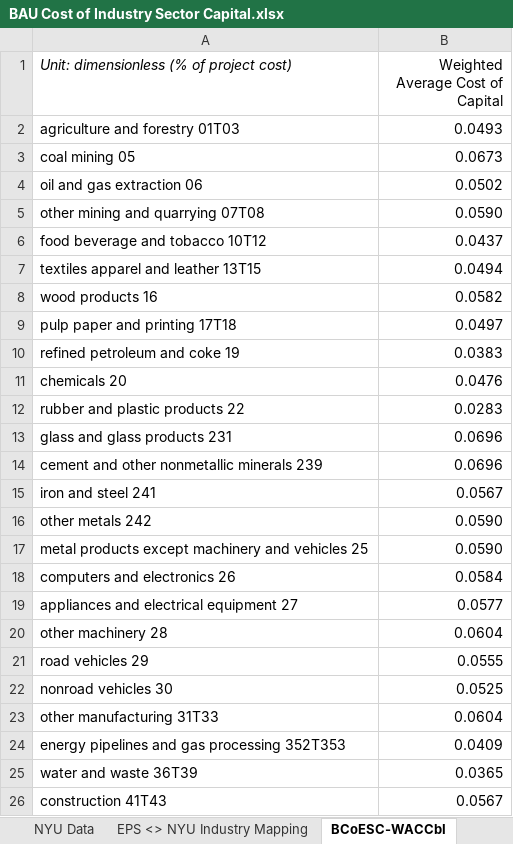
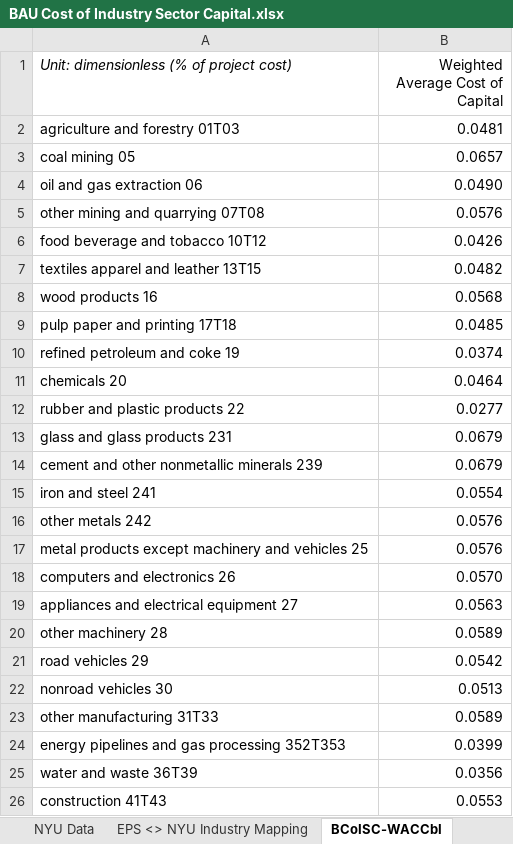
Before and after one commit to EnergyInnovation/eps-us, an Excel workbook: InputData/indst/BCoISC/BAU Cost of Industry Sector Capital.xlsx, sheet BCoISC-WACCbI, drawn as a sheet; values as stored, in another font and other column widths than the file's, no borders; the diff names each change by its address in the sheet, - before the commit and + after, or states it on an @@ line.

Commit message:
Filename fix and adjustment to calculation of real cost of capital

```diff
--- a/InputData/indst/BCoISC/BAU Cost of Industry Sector Capital.xlsx (sheet BCoISC-WACCbI)
+++ b/InputData/indst/BCoISC/BAU Cost of Industry Sector Capital.xlsx (sheet BCoISC-WACCbI)
-sheet tab: BCoESC-WACCbI
+sheet tab: BCoISC-WACCbI
-B2 (Weighted Average Cost of Capital): 0.0493
+B2 (Weighted Average Cost of Capital): 0.0481
-B3 (Weighted Average Cost of Capital): 0.0673
+B3 (Weighted Average Cost of Capital): 0.0657
-B4 (Weighted Average Cost of Capital): 0.0502
+B4 (Weighted Average Cost of Capital): 0.0490
-B5 (Weighted Average Cost of Capital): 0.0590
+B5 (Weighted Average Cost of Capital): 0.0576
-B6 (Weighted Average Cost of Capital): 0.0437
+B6 (Weighted Average Cost of Capital): 0.0426
-B7 (Weighted Average Cost of Capital): 0.0494
+B7 (Weighted Average Cost of Capital): 0.0482
-B8 (Weighted Average Cost of Capital): 0.0582
+B8 (Weighted Average Cost of Capital): 0.0568
-B9 (Weighted Average Cost of Capital): 0.0497
+B9 (Weighted Average Cost of Capital): 0.0485
-B10 (Weighted Average Cost of Capital): 0.0383
+B10 (Weighted Average Cost of Capital): 0.0374
-B11 (Weighted Average Cost of Capital): 0.0476
+B11 (Weighted Average Cost of Capital): 0.0464
-B12 (Weighted Average Cost of Capital): 0.0283
+B12 (Weighted Average Cost of Capital): 0.0277
-B13:B14 (Weighted Average Cost of Capital): 0.0696
+B13:B14 (Weighted Average Cost of Capital): 0.0679
-B15 (Weighted Average Cost of Capital): 0.0567
+B15 (Weighted Average Cost of Capital): 0.0554
-B16:B17 (Weighted Average Cost of Capital): 0.0590
+B16:B17 (Weighted Average Cost of Capital): 0.0576
-B18 (Weighted Average Cost of Capital): 0.0584
+B18 (Weighted Average Cost of Capital): 0.0570
-B19 (Weighted Average Cost of Capital): 0.0577
+B19 (Weighted Average Cost of Capital): 0.0563
-B20 (Weighted Average Cost of Capital): 0.0604
+B20 (Weighted Average Cost of Capital): 0.0589
-B21 (Weighted Average Cost of Capital): 0.0555
+B21 (Weighted Average Cost of Capital): 0.0542
-B22 (Weighted Average Cost of Capital): 0.0525
+B22 (Weighted Average Cost of Capital): 0.0513
-B23 (Weighted Average Cost of Capital): 0.0604
+B23 (Weighted Average Cost of Capital): 0.0589
-B24 (Weighted Average Cost of Capital): 0.0409
+B24 (Weighted Average Cost of Capital): 0.0399
-B25 (Weighted Average Cost of Capital): 0.0365
+B25 (Weighted Average Cost of Capital): 0.0356
-B26 (Weighted Average Cost of Capital): 0.0567
+B26 (Weighted Average Cost of Capital): 0.0553
```
Also changed, not shown: sheet About, other sheet tabs, 3 other files.
